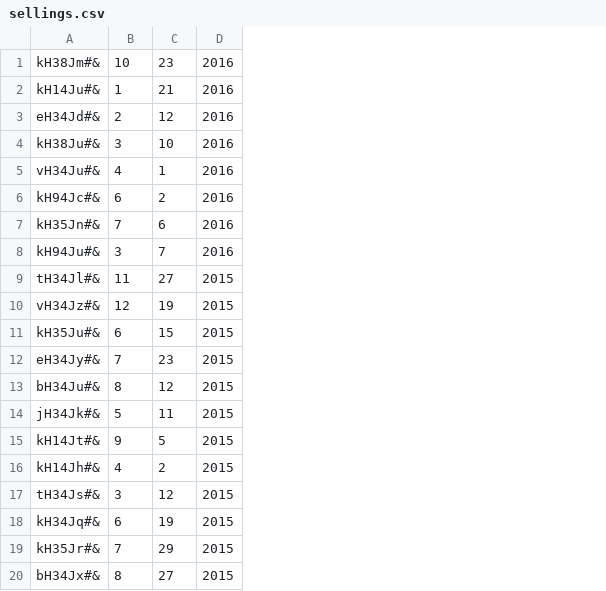
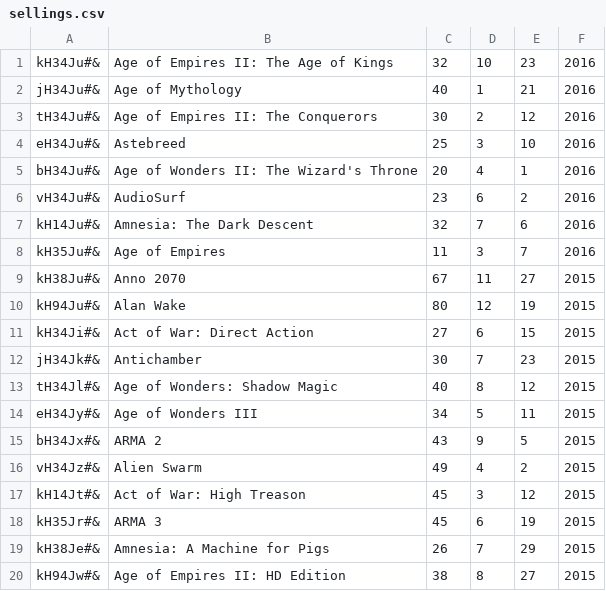
Before and after one commit to CodecoolGlobal/lightweight-erp-python-erp_transformers, a CSV file: selling/sellings.csv, drawn as a sheet; the diff names each change by its address in the sheet, - before the commit and + after, or states it on an @@ line.

```diff
--- a/selling/sellings.csv
+++ b/selling/sellings.csv
+column B, rows 1-20: Age of Empires II: The Age of Kings | Age of Mythology | Age of Empires II: The Conquerors | Astebreed | Age of Wonders II: The Wizard's Throne | AudioSurf | Amnesia: The Dark Descent | Age of Empires | Anno 2070 | Alan Wake | Act of War: Direct Action | Antichamber | Age of Wonders: Shadow Magic | Age of Wonders III | ARMA 2 | Alien Swarm | Act of War: High Treason | ARMA 3 | Amnesia: A Machine for Pigs | Age of Empires II: HD Edition
+column C, rows 1-20: 32 | 40 | 30 | 25 | 20 | 23 | 32 | 11 | 67 | 80 | 27 | 30 | 40 | 34 | 43 | 49 | 45 | 45 | 26 | 38
-A1: kH38Jm#&
+A1: kH34Ju#&
-A2: kH14Ju#&
+A2: jH34Ju#&
-A3: eH34Jd#&
+A3: tH34Ju#&
-A4: kH38Ju#&
+A4: eH34Ju#&
-A5: vH34Ju#&
+A5: bH34Ju#&
-A6: kH94Jc#&
+A6: vH34Ju#&
-A7: kH35Jn#&
+A7: kH14Ju#&
-A8: kH94Ju#&
+A8: kH35Ju#&
-A9: tH34Jl#&
+A9: kH38Ju#&
-A10: vH34Jz#&
+A10: kH94Ju#&
-A11: kH35Ju#&
+A11: kH34Ji#&
-A12: eH34Jy#&
+A12: jH34Jk#&
-A13: bH34Ju#&
+A13: tH34Jl#&
-A14: jH34Jk#&
+A14: eH34Jy#&
-A15: kH14Jt#&
+A15: bH34Jx#&
-A16: kH14Jh#&
+A16: vH34Jz#&
-A17: tH34Js#&
+A17: kH14Jt#&
-A18: kH34Jq#&
+A18: kH35Jr#&
-A19: kH35Jr#&
+A19: kH38Je#&
-A20: bH34Jx#&
+A20: kH94Jw#&
```
Also changed, not shown: 15 other files.
